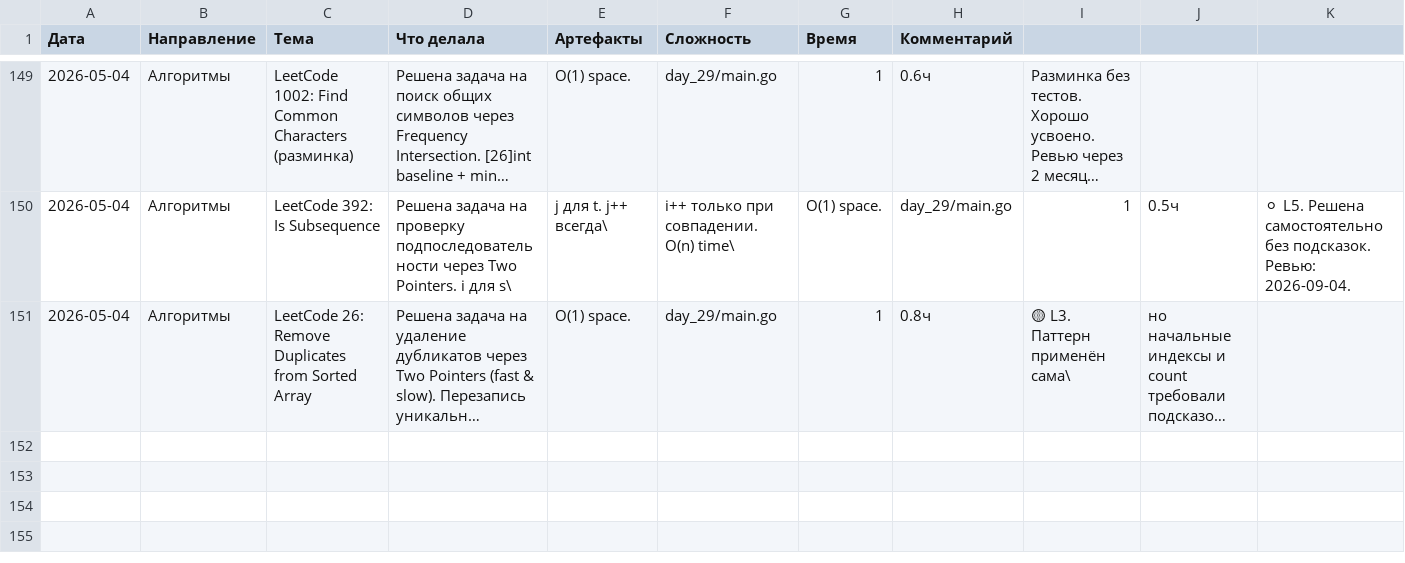
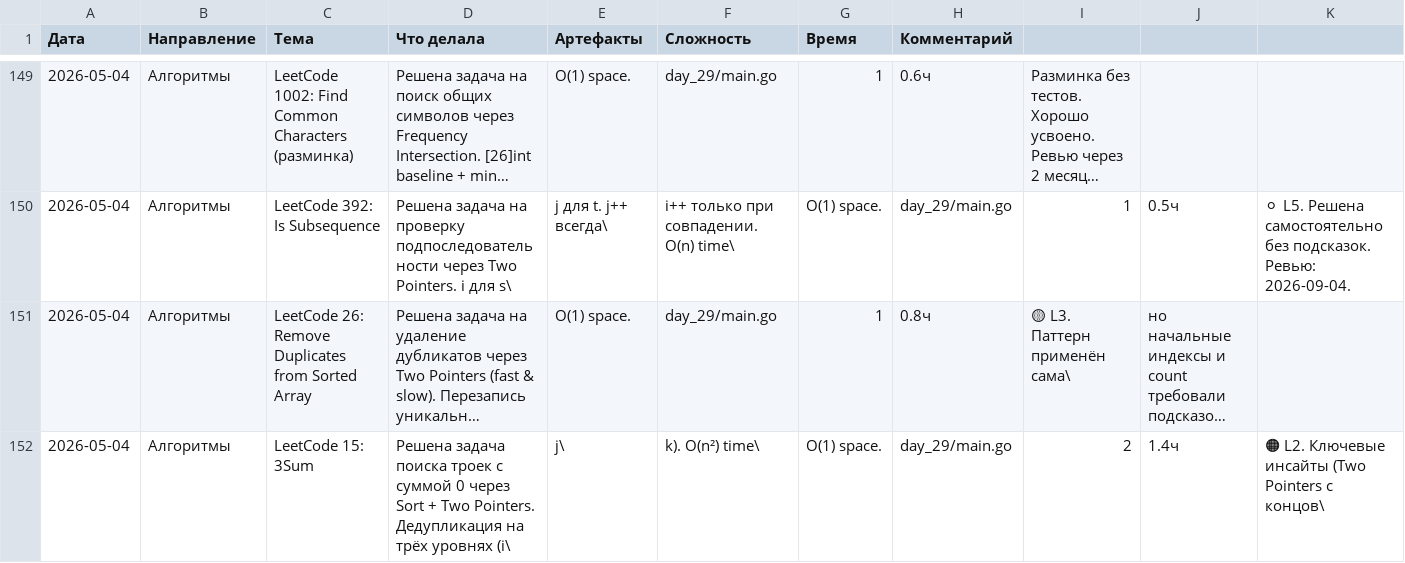
Before and after one commit to bryack/algorithms, a CSV file: journal.csv, drawn as a sheet; only a part is shown, gaps mark what is left out; long unchanged cells end in …; rows hold the shown columns only; the diff names each change by its address in the sheet, - before the commit and + after, or states it on an @@ line.

Commit message:
add LeetCode 15 3Sum
- Implement threeSum using Sort + Two Pointers
- Outer loop fixes first element, inner two-pointer search for remaining pair
- Deduplication on three levels: skip duplicate i, j, and k
- Time: O(n^2), Space: O(1) extra (excluding result)
- Add tests for classic case, no-triplets, and all-zeros edge case

```diff
--- a/journal.csv
+++ b/journal.csv
+row 152: 2026-05-04 | Алгоритмы | LeetCode 15: 3Sum | Решена задача поиска троек с суммой 0 через Sort + Two Pointers. Дедупликация на трёх уровнях (i\ | j\ | k). O(n²) time\ | O(1) space. | day_29/main.go | 2 | 1.4ч | 🟠 L2. Ключевые инсайты (Two Pointers с концов\
```
Also changed, not shown: 4 other files.
